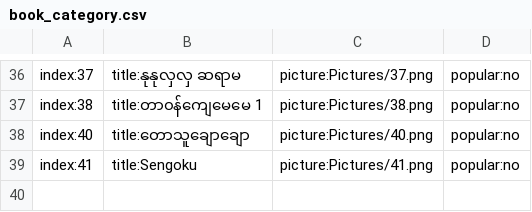
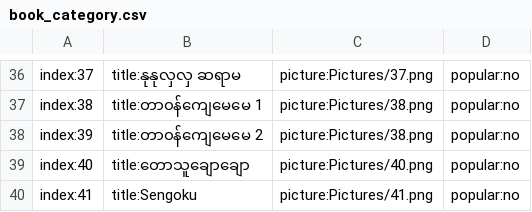
Before and after one commit to secretnaruto/secret_yotepya, a CSV file: book_category.csv, drawn as a sheet; only a part is shown, gaps mark what is left out; the diff names each change by its address in the sheet, - before the commit and + after, or states it on an @@ line.

Commit message:
Update book_category.csv

```diff
--- a/book_category.csv
+++ b/book_category.csv
+row 38: index:39 | title:တာ၀န်ကျေမေမေ 2 | picture:Pictures/38.png | popular:no
```
